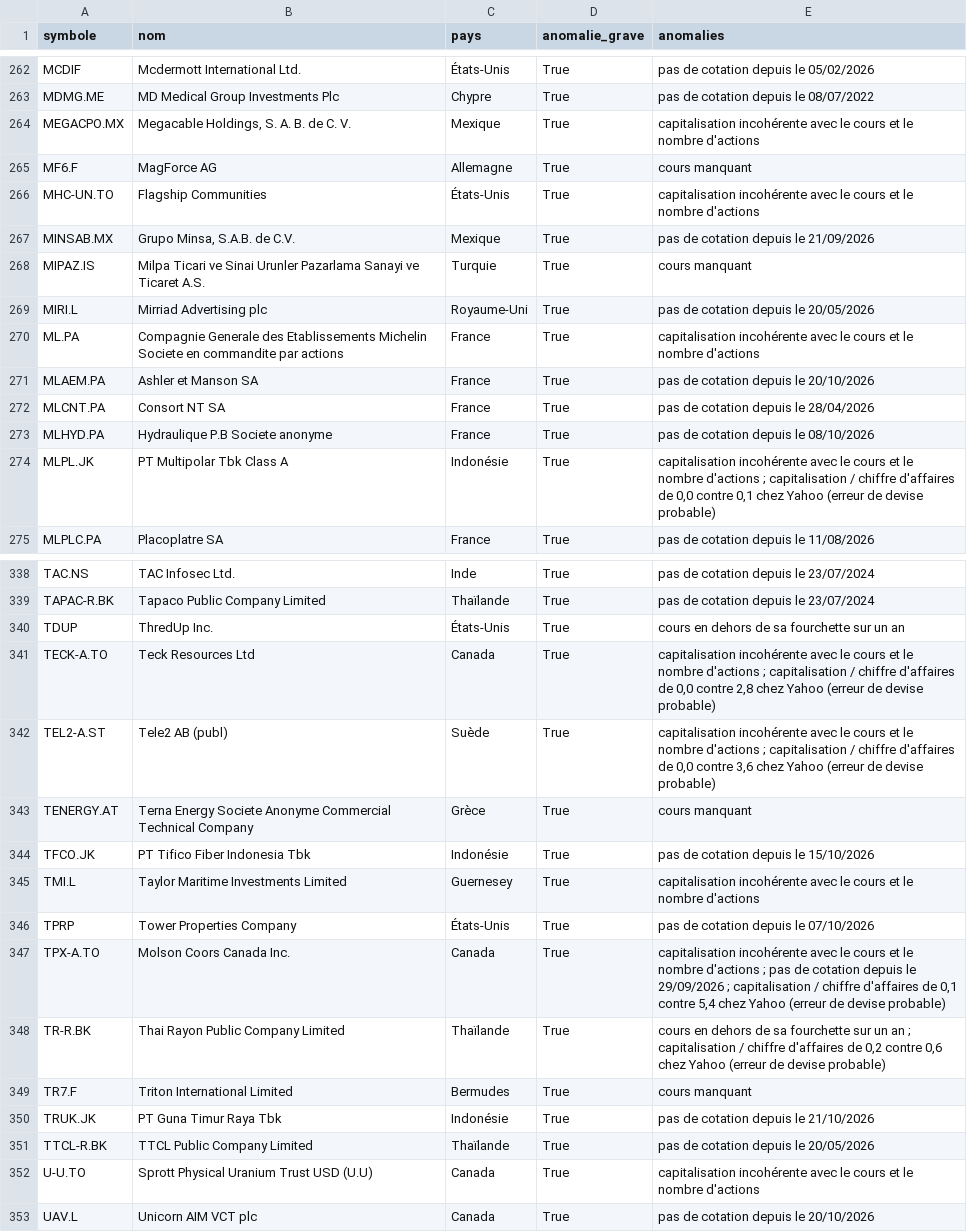
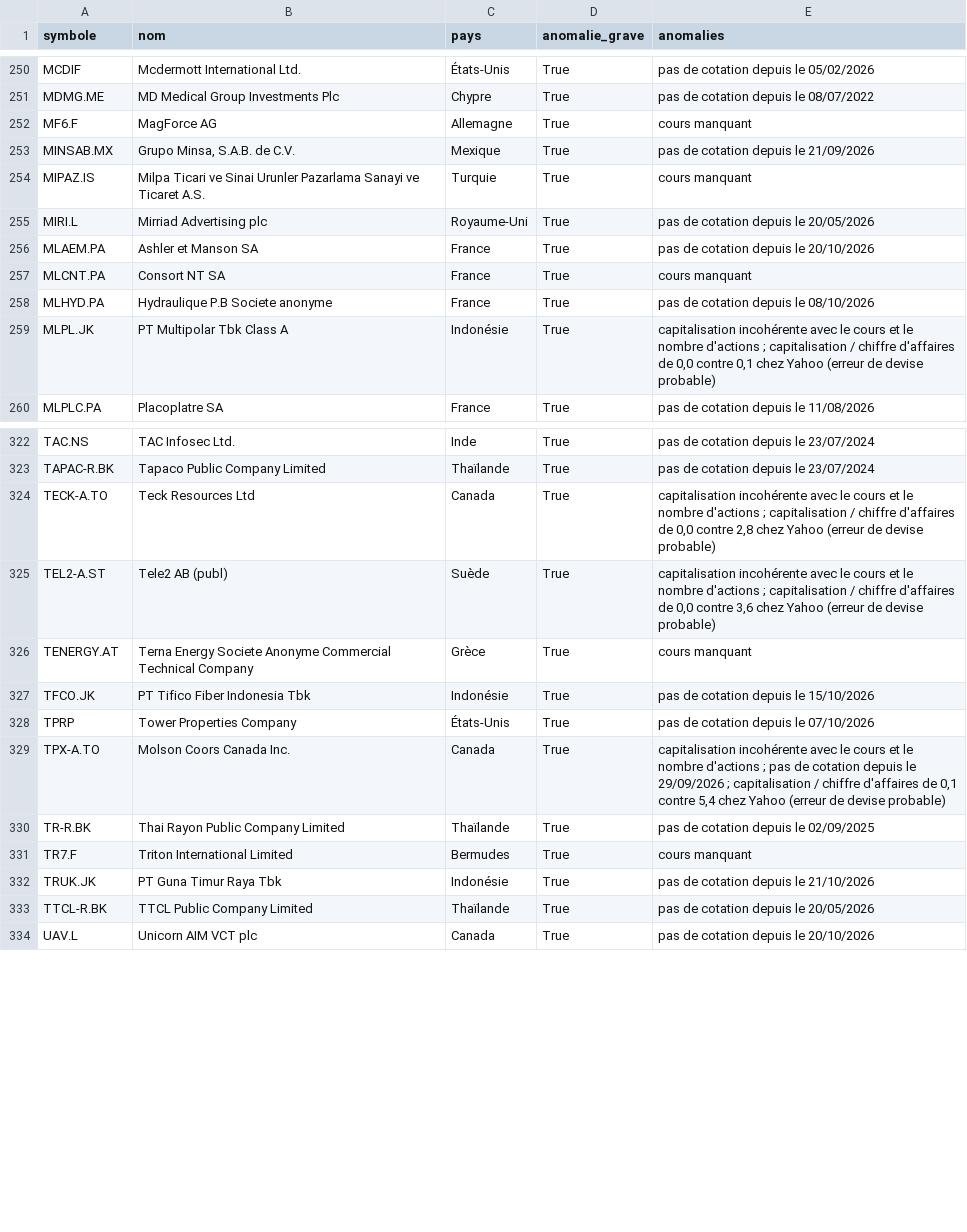
Before and after one commit to benicrux/screener-actions, a CSV file: data/anomalies.csv, drawn as a sheet; only a part is shown, gaps mark what is left out; the diff covers the shown part only.

```diff
--- a/data/anomalies.csv
+++ b/data/anomalies.csv
@@ -263,5 +251,3 @@ MCDIF,Mcdermott International Ltd.,États-Unis,True,pas de cotation depuis le 05
 MDMG.ME,MD Medical Group Investments Plc,Chypre,True,pas de cotation depuis le 08/07/2022
-MEGACPO.MX,"Megacable Holdings, S. A. B. de C. V.",Mexique,True,capitalisation incohérente avec le cours et le nombre d'actions
 MF6.F,MagForce AG,Allemagne,True,cours manquant
-MHC-UN.TO,Flagship Communities,États-Unis,True,capitalisation incohérente avec le cours et le nombre d'actions
 MINSAB.MX,"Grupo Minsa, S.A.B. de C.V.",Mexique,True,pas de cotation depuis le 21/09/2026
@@ -269,5 +255,4 @@ MIPAZ.IS,Milpa Ticari ve Sinai Urunler Pazarlama Sanayi ve Ticaret A.S.,Turquie,
 MIRI.L,Mirriad Advertising plc,Royaume-Uni,True,pas de cotation depuis le 20/05/2026
-ML.PA,Compagnie Generale des Etablissements Michelin Societe en commandite par actions,France,True,capitalisation incohérente avec le cours et le nombre d'actions
 MLAEM.PA,Ashler et Manson SA,France,True,pas de cotation depuis le 20/10/2026
-MLCNT.PA,Consort NT SA,France,True,pas de cotation depuis le 28/04/2026
+MLCNT.PA,Consort NT SA,France,True,cours manquant
 MLHYD.PA,Hydraulique P.B Societe anonyme,France,True,pas de cotation depuis le 08/10/2026
@@ -339,3 +323,2 @@ TAC.NS,TAC Infosec Ltd.,Inde,True,pas de cotation depuis le 23/07/2024
 TAPAC-R.BK,Tapaco Public Company Limited,Thaïlande,True,pas de cotation depuis le 23/07/2024
-TDUP,ThredUp Inc.,États-Unis,True,cours en dehors de sa fourchette sur un an
 TECK-A.TO,Teck Resources Ltd,Canada,True,"capitalisation incohérente avec le cours et le nombre d'actions ; capitalisation / chiffre d'affaires de 0,0 contre 2,8 chez Yahoo (erreur de devise probable)"
@@ -344,6 +327,5 @@ TENERGY.AT,Terna Energy Societe Anonyme Commercial Technical Company,Grèce,True
 TFCO.JK,PT Tifico Fiber Indonesia Tbk,Indonésie,True,pas de cotation depuis le 15/10/2026
-TMI.L,Taylor Maritime Investments Limited,Guernesey,True,capitalisation incohérente avec le cours et le nombre d'actions
 TPRP,Tower Properties Company,États-Unis,True,pas de cotation depuis le 07/10/2026
 TPX-A.TO,Molson Coors Canada Inc.,Canada,True,"capitalisation incohérente avec le cours et le nombre d'actions ; pas de cotation depuis le 29/09/2026 ; capitalisation / chiffre d'affaires de 0,1 contre 5,4 chez Yahoo (erreur de devise probable)"
-TR-R.BK,Thai Rayon Public Company Limited,Thaïlande,True,"cours en dehors de sa fourchette sur un an ; capitalisation / chiffre d'affaires de 0,2 contre 0,6 chez Yahoo (erreur de devise probable)"
+TR-R.BK,Thai Rayon Public Company Limited,Thaïlande,True,pas de cotation depuis le 02/09/2025
 TR7.F,Triton International Limited,Bermudes,True,cours manquant
@@ -351,3 +333,2 @@ TRUK.JK,PT Guna Timur Raya Tbk,Indonésie,True,pas de cotation depuis le 21/10/2
 TTCL-R.BK,TTCL Public Company Limited,Thaïlande,True,pas de cotation depuis le 20/05/2026
-U-U.TO,Sprott Physical Uranium Trust USD (U.U),Canada,True,capitalisation incohérente avec le cours et le nombre d'actions
 UAV.L,Unicorn AIM VCT plc,Canada,True,pas de cotation depuis le 20/10/2026
```
Also changed, not shown: 2 added rows, 16 removed rows and 1 edited cell elsewhere in this file, 3 other files.
